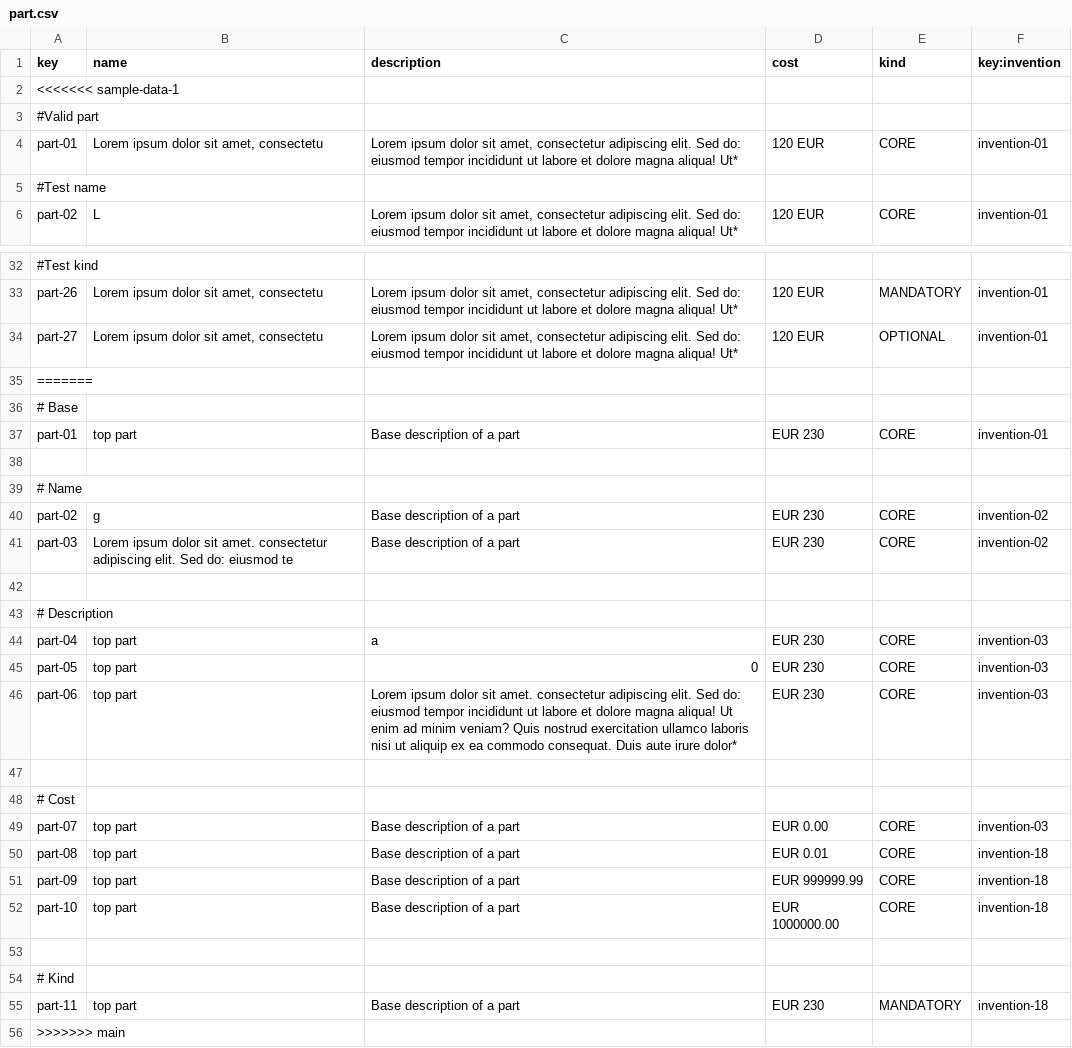
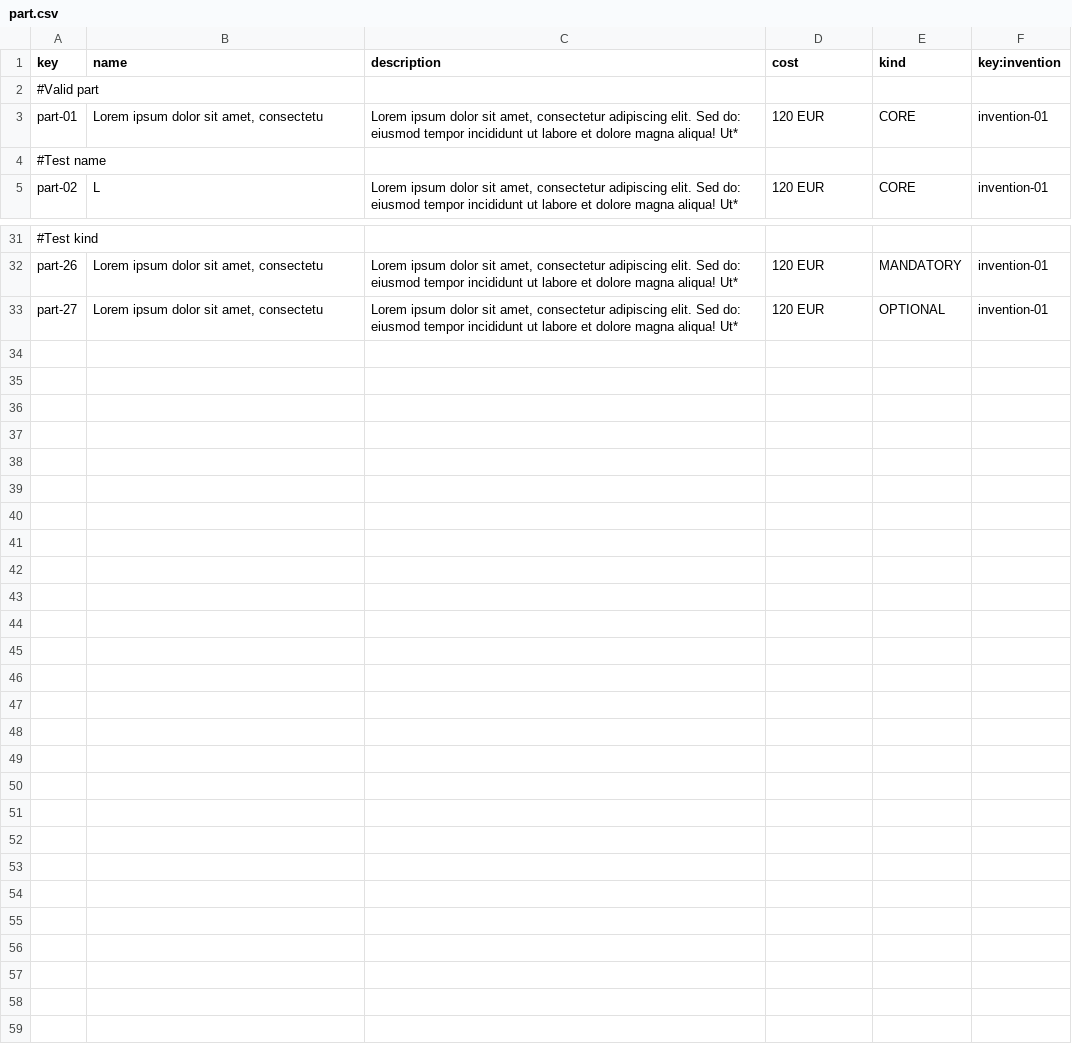
Before and after one commit to a1var0o/Acme-Starters, a CSV file: src/main/resources/WEB-INF/data/sample/batch-01/part.csv, drawn as a sheet; only a part is shown, gaps mark what is left out; the diff names each change by its address in the sheet, - before the commit and + after, or states it on an @@ line.

Commit message:
fix merge

```diff
--- a/src/main/resources/WEB-INF/data/sample/batch-01/part.csv
+++ b/src/main/resources/WEB-INF/data/sample/batch-01/part.csv
-row 2: <<<<<<< sample-data-1
-row 35: =======
-row 36: # Base
-row 37: part-01 | top part | Base description of a part | EUR 230 | CORE | invention-01
-row 38: (empty)
-row 39: # Name
-row 40: part-02 | g | Base description of a part | EUR 230 | CORE | invention-02
-row 41: part-03 | Lorem ipsum dolor sit amet. consectetur adipiscing elit. Sed do: eiusmod te | Base description of a part | EUR 230 | CORE | invention-02
-row 42: (empty)
-row 43: # Description
-row 44: part-04 | top part | a | EUR 230 | CORE | invention-03
-row 45: part-05 | top part | 0 | EUR 230 | CORE | invention-03
-row 46: part-06 | top part | Lorem ipsum dolor sit amet. consectetur adipiscing elit. Sed do: eiusmod tempor incididunt ut labore et dolore magna aliqua! Ut enim ad minim veniam? Quis nostrud exercitation ullamco laboris nisi ut aliquip ex ea commodo consequat. Duis aute irure dolor* | EUR 230 | CORE | invention-03
-row 47: (empty)
-row 48: # Cost
-row 49: part-07 | top part | Base description of a part | EUR 0.00 | CORE | invention-03
-row 50: part-08 | top part | Base description of a part | EUR 0.01 | CORE | invention-18
-row 51: part-09 | top part | Base description of a part | EUR 999999.99 | CORE | invention-18
-row 52: part-10 | top part | Base description of a part | EUR 1000000.00 | CORE | invention-18
-row 53: (empty)
-row 54: # Kind
-row 55: part-11 | top part | Base description of a part | EUR 230 | MANDATORY | invention-18
-row 56: >>>>>>> main
```
